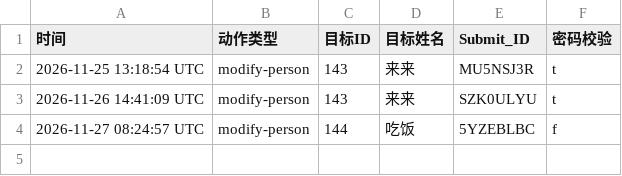
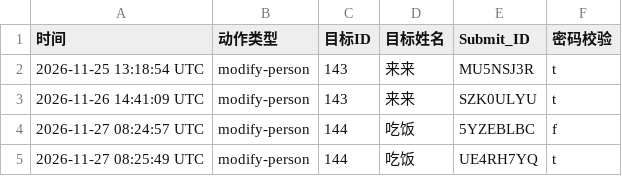
Before and after one commit to Zhang2Chong/jp, a CSV file: log.csv, drawn as a sheet; the diff names each change by its address in the sheet, - before the commit and + after, or states it on an @@ line.

Commit message:
log entry UE4RH7YQ

```diff
--- a/log.csv
+++ b/log.csv
+row 5: 2026-11-27 08:25:49 UTC | modify-person | 144 | 吃饭 | UE4RH7YQ | t
```
